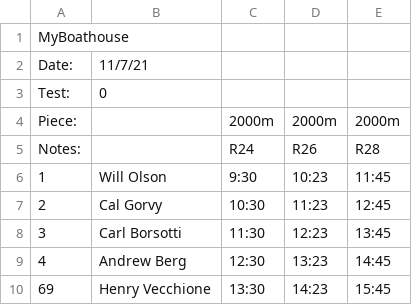
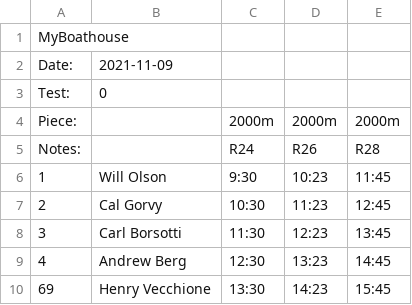
Before and after one commit to henryvecchione/myboathouse2, a CSV file: test.csv, drawn as a sheet.

```diff
--- a/test.csv
+++ b/test.csv
@@ -1,3 +1,3 @@
 MyBoathouse,,,,,,,
-Date: ,11/7/21,,,,,,
+Date: ,2021-11-09,,,,,,
 Test:,0,,,,,,
```
Also changed, not shown: 3 other files.
